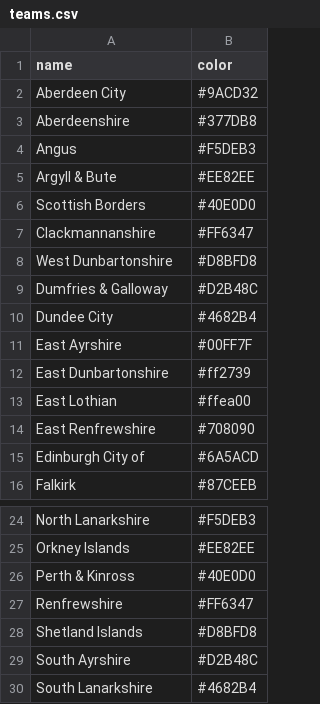
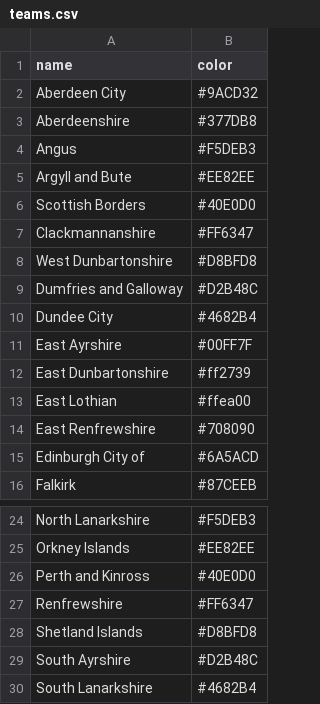
Before and after one commit to gisdarcon/world_circos, a CSV file: teams.csv, drawn as a sheet; only a part is shown, gaps mark what is left out.

Commit message:
Update teams.csv

```diff
--- a/teams.csv
+++ b/teams.csv
@@ -4,3 +4,3 @@ Aberdeenshire,#377DB8
 Angus,#F5DEB3
-Argyll & Bute,#EE82EE
+Argyll and Bute,#EE82EE
 Scottish Borders,#40E0D0
@@ -8,3 +8,3 @@ Clackmannanshire,#FF6347
 West Dunbartonshire,#D8BFD8
-Dumfries & Galloway,#D2B48C
+Dumfries and Galloway,#D2B48C
 Dundee City,#4682B4
@@ -25,3 +25,3 @@ North Lanarkshire,#F5DEB3
 Orkney Islands,#EE82EE
-Perth & Kinross,#40E0D0
+Perth and Kinross,#40E0D0
 Renfrewshire,#FF6347
```
